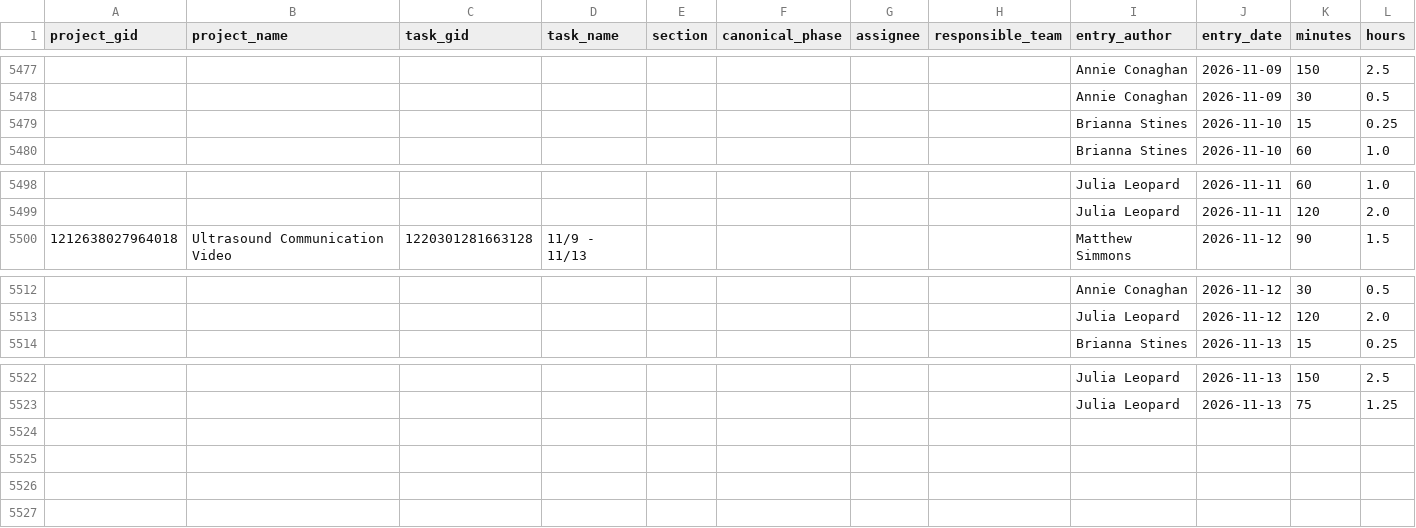
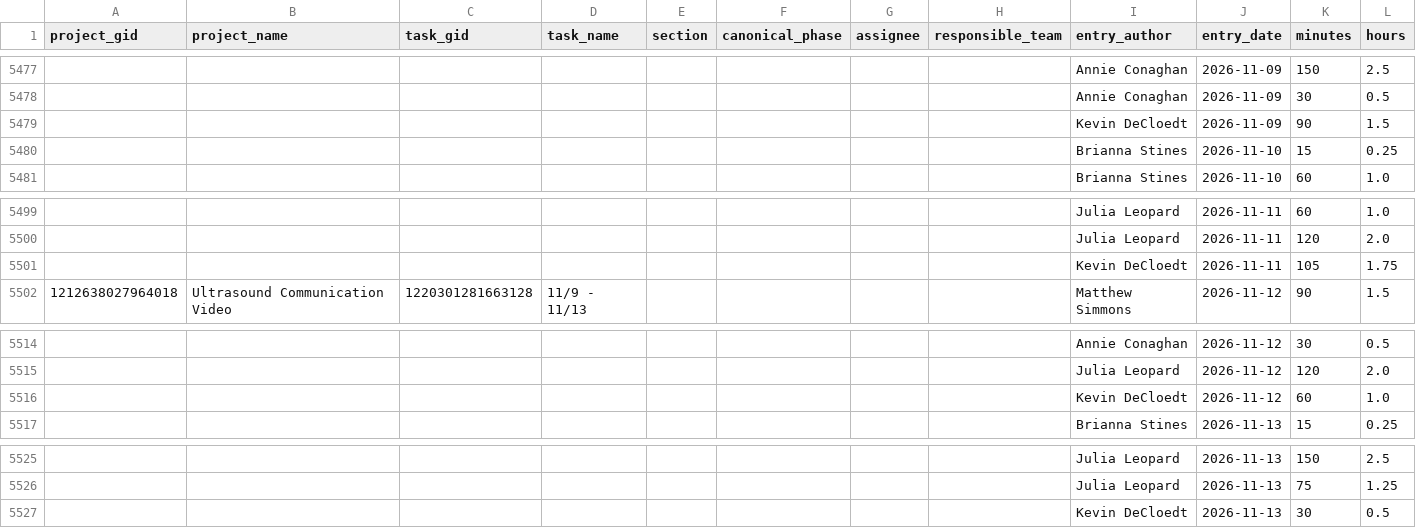
Before and after one commit to jliu234-cell/odl-estimator, a CSV file: data_all/timesheet_ws.csv, drawn as a sheet; only a part is shown, gaps mark what is left out.

```diff
--- a/data_all/timesheet_ws.csv
+++ b/data_all/timesheet_ws.csv
@@ -5478,2 +5478,3 @@ project_gid,project_name,task_gid,task_name,section,canonical_phase,assignee,res
 ,,,,,,,,Annie Conaghan,2026-11-09,30,0.5
+,,,,,,,,Kevin DeCloedt,2026-11-09,90,1.5
 ,,,,,,,,Brianna Stines,2026-11-10,15,0.25
@@ -5499,2 +5500,3 @@ project_gid,project_name,task_gid,task_name,section,canonical_phase,assignee,res
 ,,,,,,,,Julia Leopard,2026-11-11,120,2.0
+,,,,,,,,Kevin DeCloedt,2026-11-11,105,1.75
 1212638027964018,Ultrasound Communication Video,1220301281663128,11/9 - 11/13,,,,,Matthew Simmons,2026-11-12,90,1.5
@@ -5513,2 +5515,3 @@ project_gid,project_name,task_gid,task_name,section,canonical_phase,assignee,res
 ,,,,,,,,Julia Leopard,2026-11-12,120,2.0
+,,,,,,,,Kevin DeCloedt,2026-11-12,60,1.0
 ,,,,,,,,Brianna Stines,2026-11-13,15,0.25
@@ -5523 +5526,2 @@ project_gid,project_name,task_gid,task_name,section,canonical_phase,assignee,res
 ,,,,,,,,Julia Leopard,2026-11-13,75,1.25
+,,,,,,,,Kevin DeCloedt,2026-11-13,30,0.5
```
Also changed, not shown: data_all/derived/calendar_spans.csv, data_all/derived/phase_spans.csv, 12 other files.
